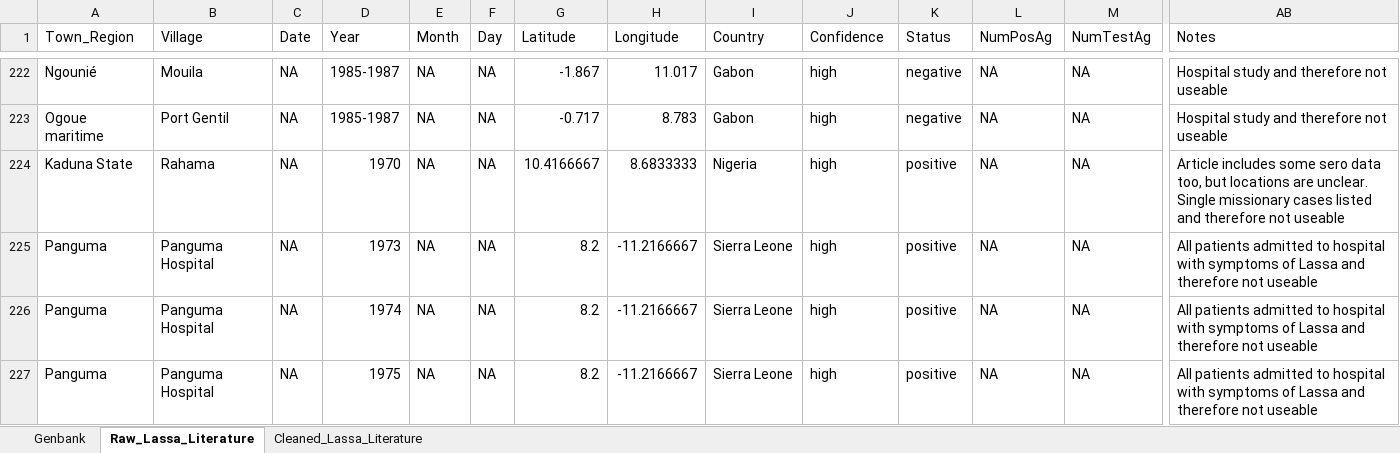
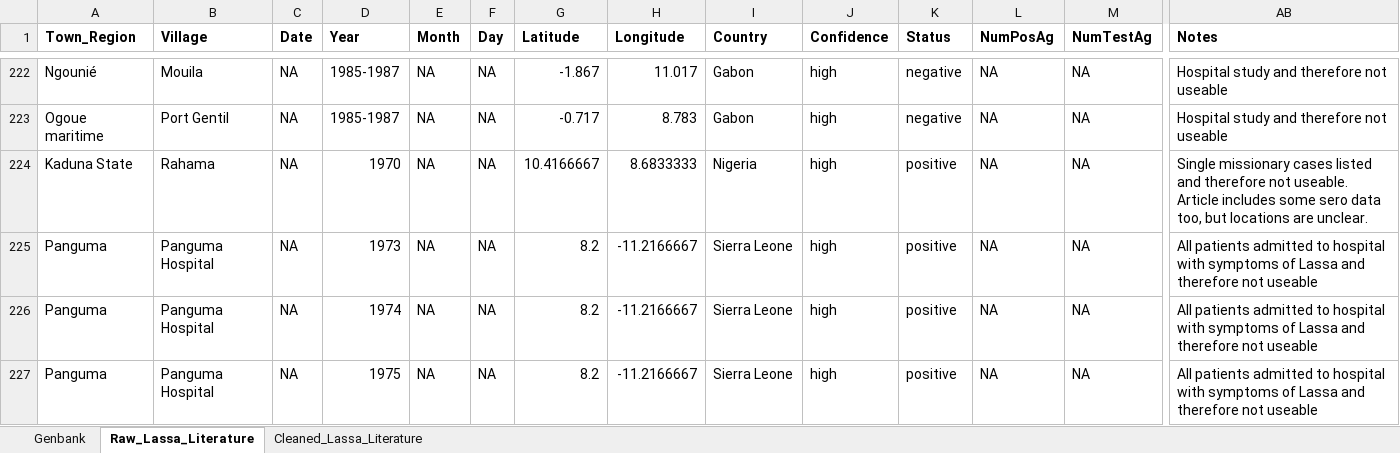
Before and after one commit to 54481andrew/pathogen-spillover-forecast, an Excel workbook: Pathogen_Layer/Data/Lassa_Occurrence_Data_v15_WB.xlsx, sheet Raw_Lassa_Literature, drawn as a sheet; only a part is shown, gaps mark what is left out; values as stored, in another font and other column widths than the file's, no borders; the diff covers the shown part only; the diff names each change by its address in the sheet, - before the commit and + after, or states it on an @@ line.

```diff
--- a/Pathogen_Layer/Data/Lassa_Occurrence_Data_v15_WB.xlsx (sheet Raw_Lassa_Literature)
+++ b/Pathogen_Layer/Data/Lassa_Occurrence_Data_v15_WB.xlsx (sheet Raw_Lassa_Literature)
-A1:AB1 bold: off
+A1:AB1 bold: on
-AB224 (Notes): Article includes some sero data too, but locations are unclear. Single missionary cases listed and therefore not useable
+AB224 (Notes): Single missionary cases listed and therefore not useable. Article includes some sero data too, but locations are unclear.
```
Also changed, not shown: 9 added rows, 25 edited cells and cell formats elsewhere in this sheet.
